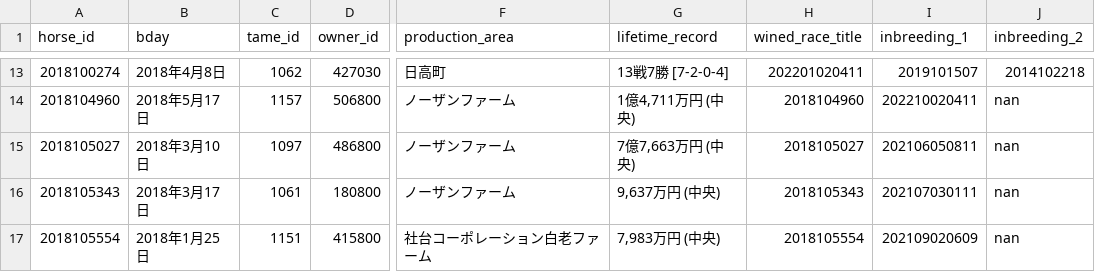
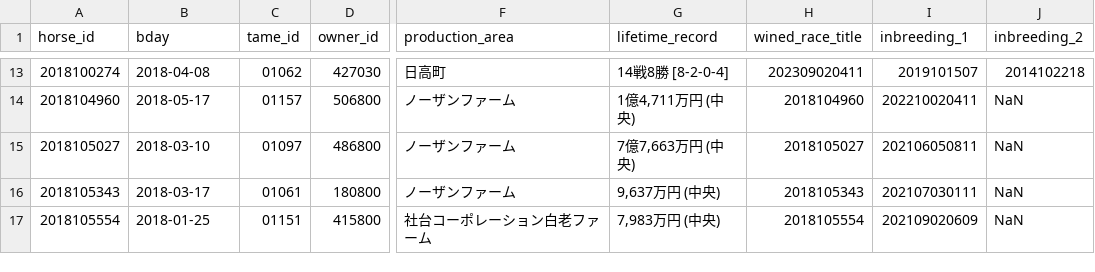
Before and after one commit to kawamottyan/to-be-a-rich, a CSV file: dataset/data/main/osaka/horse_info.csv, drawn as a sheet; only a part is shown, gaps mark what is left out; the diff covers the shown part only; the diff names each change by its address in the sheet, - before the commit and + after, or states it on an @@ line.

```diff
--- a/dataset/data/main/osaka/horse_info.csv
+++ b/dataset/data/main/osaka/horse_info.csv
-B13 (bday): 2018年4月8日
+B13 (bday): 2018-04-08
-C13 (tame_id): 1062
+C13 (tame_id): 01062
-G13 (lifetime_record): 13戦7勝 [7-2-0-4]
+G13 (lifetime_record): 14戦8勝 [8-2-0-4]
-H13 (wined_race_title): 202201020411
+H13 (wined_race_title): 202309020411
-B14 (bday): 2018年5月17日
+B14 (bday): 2018-05-17
-C14 (tame_id): 1157
+C14 (tame_id): 01157
-J14:J17 (inbreeding_2): nan
+J14:J17 (inbreeding_2): NaN
-B15 (bday): 2018年3月10日
+B15 (bday): 2018-03-10
-C15 (tame_id): 1097
+C15 (tame_id): 01097
-B16 (bday): 2018年3月17日
+B16 (bday): 2018-03-17
-C16 (tame_id): 1061
+C16 (tame_id): 01061
-B17 (bday): 2018年1月25日
+B17 (bday): 2018-01-25
-C17 (tame_id): 1151
+C17 (tame_id): 01151
```
Also changed, not shown: 33 edited cells elsewhere in this file, dataset/data/csv/osaka/horsepage/horse-info.csv, dataset/data/main/osaka/horse.csv, 5 other files.
